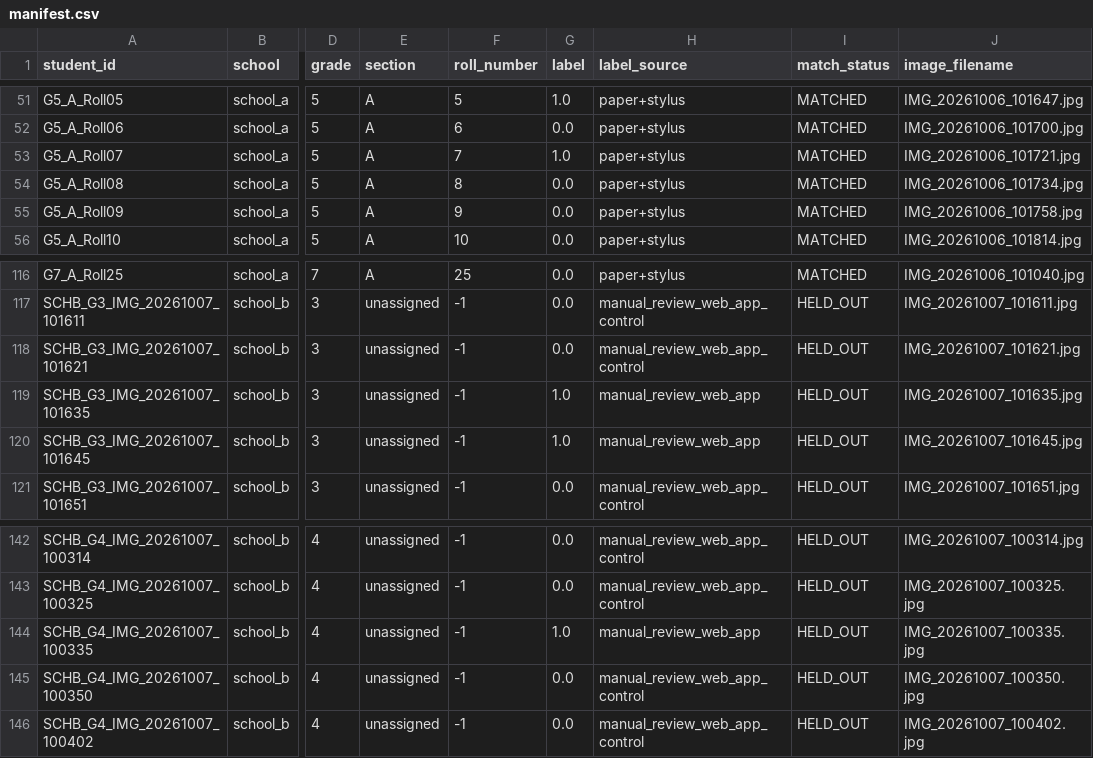
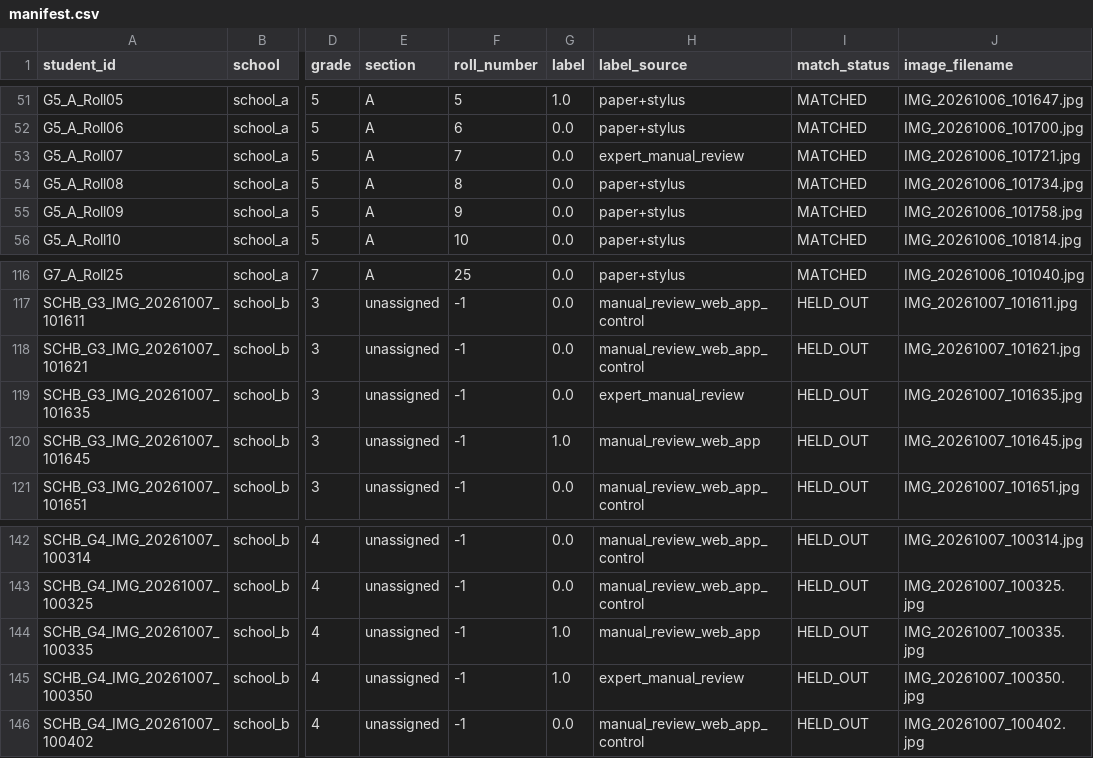
Before and after one commit to Sparrow375/Dysgraphia-Detection, a CSV file: data/manifest.csv, drawn as a sheet; only a part is shown, gaps mark what is left out; the diff names each change by its address in the sheet, - before the commit and + after, or states it on an @@ line.

Commit message:
fix(labels): apply expert ground-truth reclassifications and re-evaluate multimodal champion

```diff
--- a/data/manifest.csv
+++ b/data/manifest.csv
-G53 (label): 1.0
+G53 (label): 0.0
-H53 (label_source): paper+stylus
+H53 (label_source): expert_manual_review
-G119 (label): 1.0
+G119 (label): 0.0
-H119 (label_source): manual_review_web_app
+H119 (label_source): expert_manual_review
-G145 (label): 0.0
+G145 (label): 1.0
-H145 (label_source): manual_review_web_app_control
+H145 (label_source): expert_manual_review
```
Also changed, not shown: 9 other files.
